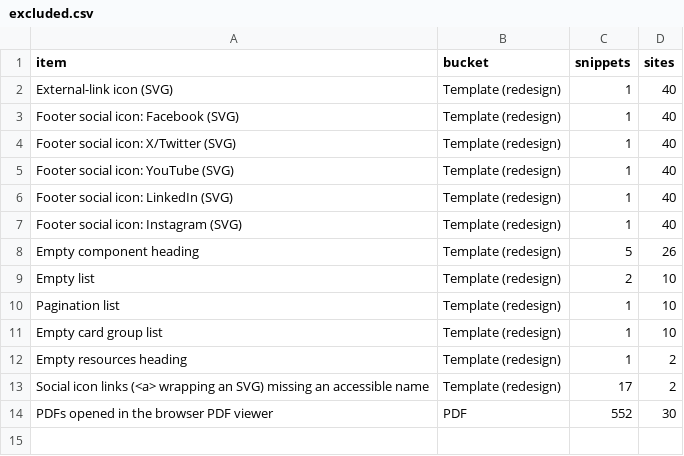
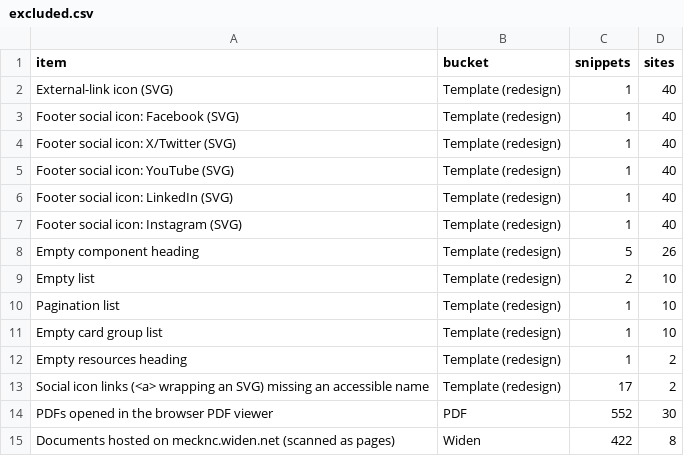
Before and after one commit to nataschatruongmeck-stack/mecknc-accessibility-report, a CSV file: data/excluded.csv, drawn as a sheet.

```diff
--- a/data/excluded.csv
+++ b/data/excluded.csv
@@ -14 +14,2 @@ Social icon links (<a> wrapping an SVG) missing an accessible name,Template (red
 PDFs opened in the browser PDF viewer,PDF,552,30
+Documents hosted on mecknc.widen.net (scanned as pages),Widen,422,8
```
Also changed, not shown: data/error_types.csv, data/sites.csv, 3 other files.
